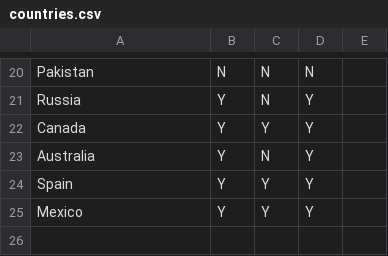
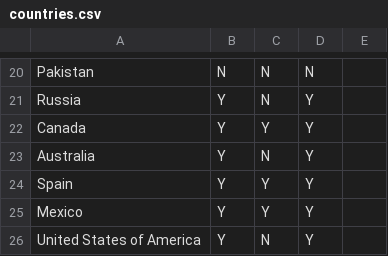
Before and after one commit to vecna/trackmap, a CSV file: csv/countries.csv, drawn as a sheet; only a part is shown, gaps mark what is left out; the diff names each change by its address in the sheet, - before the commit and + after, or states it on an @@ line.

Commit message:
legal privacy framework of countries

```diff
--- a/csv/countries.csv
+++ b/csv/countries.csv
+row 26: United States of America | Y | N | Y
```
